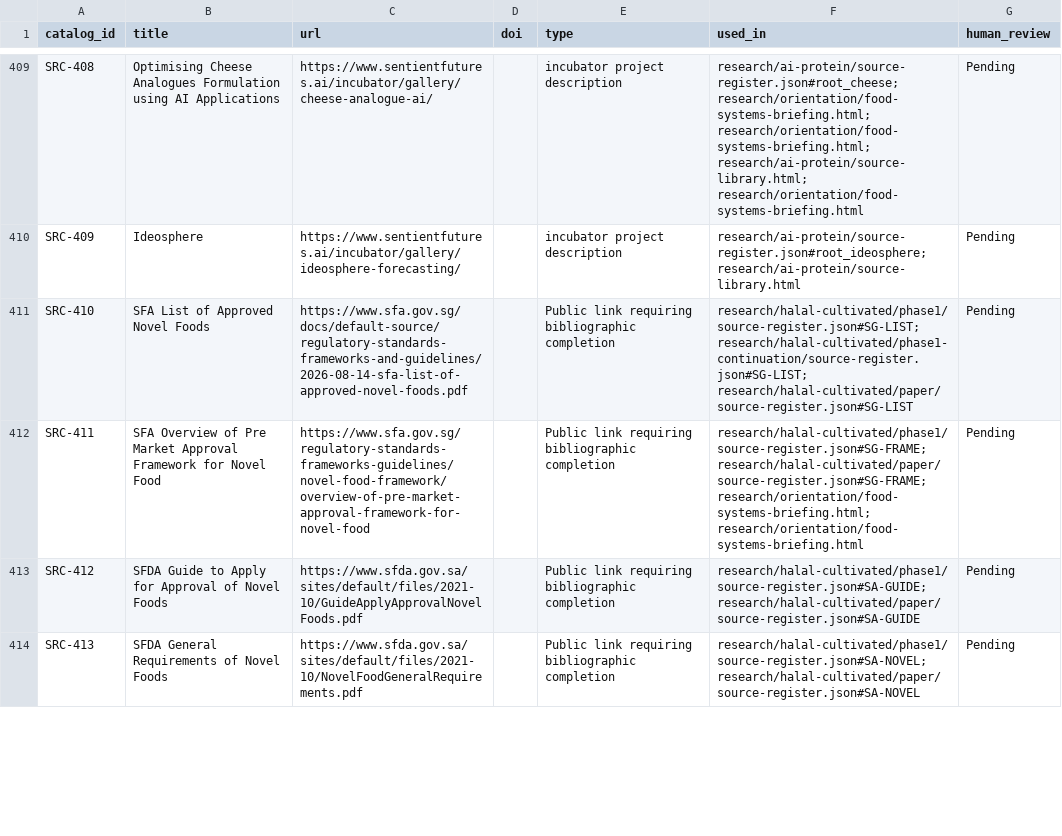
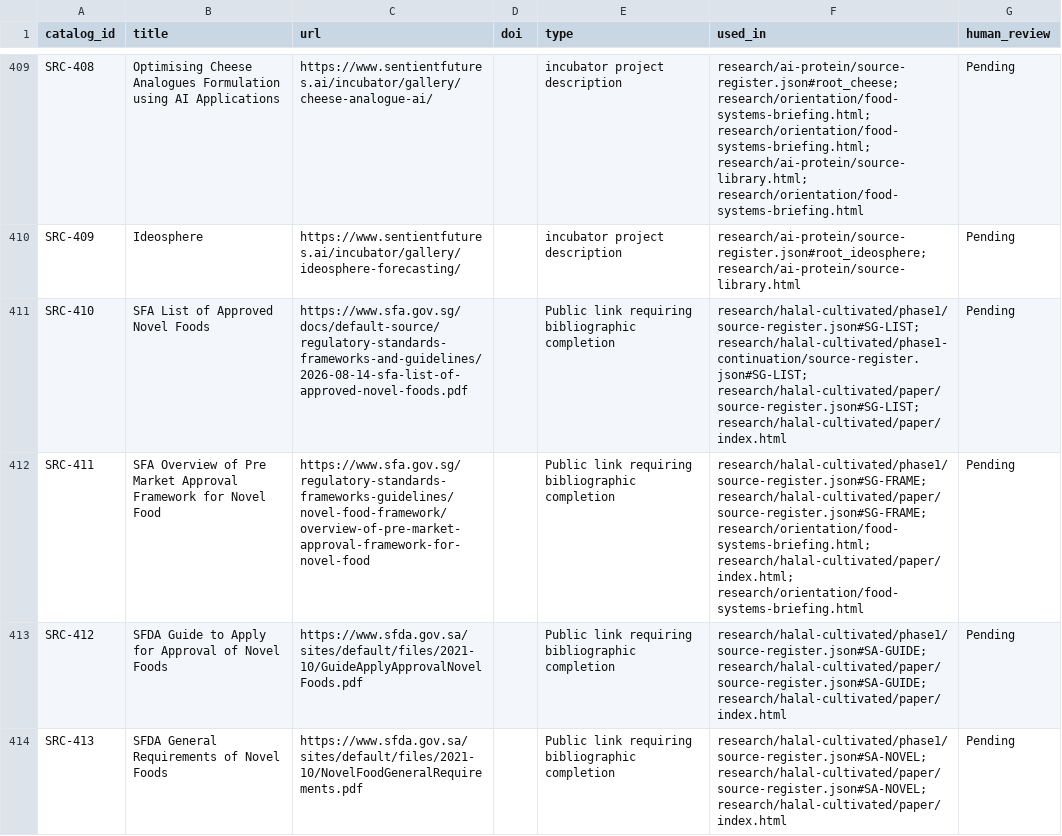
Before and after one commit to Omarzaf/sentient-futures-research, a CSV file: sources/catalog.csv, drawn as a sheet; only a part is shown, gaps mark what is left out; the diff covers the shown part only.

Commit message:
docs(paper): prepare verified local reader and author-review exports

```diff
--- a/sources/catalog.csv
+++ b/sources/catalog.csv
@@ -410,5 +410,5 @@ catalog_id,title,url,doi,type,used_in,human_review
 "SRC-409","Ideosphere","https://www.sentientfutures.ai/incubator/gallery/ideosphere-forecasting/","","incubator project description","research/ai-protein/source-register.json#root_ideosphere; research/ai-protein/source-library.html","Pending"
-"SRC-410","SFA List of Approved Novel Foods","https://www.sfa.gov.sg/docs/default-source/regulatory-standards-frameworks-and-guidelines/2026-08-14-sfa-list-of-approved-novel-foods.pdf","","Public link requiring bibliographic completion","research/halal-cultivated/phase1/source-register.json#SG-LIST; research/halal-cultivated/phase1-continuation/source-register.json#SG-LIST; research/halal-cultivated/paper/source-register.json#SG-LIST","Pending"
-"SRC-411","SFA Overview of Pre Market Approval Framework for Novel Food","https://www.sfa.gov.sg/regulatory-standards-frameworks-guidelines/novel-food-framework/overview-of-pre-market-approval-framework-for-novel-food","","Public link requiring bibliographic completion","research/halal-cultivated/phase1/source-register.json#SG-FRAME; research/halal-cultivated/paper/source-register.json#SG-FRAME; research/orientation/food-systems-briefing.html; research/orientation/food-systems-briefing.html","Pending"
-"SRC-412","SFDA Guide to Apply for Approval of Novel Foods","https://www.sfda.gov.sa/sites/default/files/2021-10/GuideApplyApprovalNovelFoods.pdf","","Public link requiring bibliographic completion","research/halal-cultivated/phase1/source-register.json#SA-GUIDE; research/halal-cultivated/paper/source-register.json#SA-GUIDE","Pending"
-"SRC-413","SFDA General Requirements of Novel Foods","https://www.sfda.gov.sa/sites/default/files/2021-10/NovelFoodGeneralRequirements.pdf","","Public link requiring bibliographic completion","research/halal-cultivated/phase1/source-register.json#SA-NOVEL; research/halal-cultivated/paper/source-register.json#SA-NOVEL","Pending"
+"SRC-410","SFA List of Approved Novel Foods","https://www.sfa.gov.sg/docs/default-source/regulatory-standards-frameworks-and-guidelines/2026-08-14-sfa-list-of-approved-novel-foods.pdf","","Public link requiring bibliographic completion","research/halal-cultivated/phase1/source-register.json#SG-LIST; research/halal-cultivated/phase1-continuation/source-register.json#SG-LIST; research/halal-cultivated/paper/source-register.json#SG-LIST; research/halal-cultivated/paper/index.html","Pending"
+"SRC-411","SFA Overview of Pre Market Approval Framework for Novel Food","https://www.sfa.gov.sg/regulatory-standards-frameworks-guidelines/novel-food-framework/overview-of-pre-market-approval-framework-for-novel-food","","Public link requiring bibliographic completion","research/halal-cultivated/phase1/source-register.json#SG-FRAME; research/halal-cultivated/paper/source-register.json#SG-FRAME; research/orientation/food-systems-briefing.html; research/halal-cultivated/paper/index.html; research/orientation/food-systems-briefing.html","Pending"
+"SRC-412","SFDA Guide to Apply for Approval of Novel Foods","https://www.sfda.gov.sa/sites/default/files/2021-10/GuideApplyApprovalNovelFoods.pdf","","Public link requiring bibliographic completion","research/halal-cultivated/phase1/source-register.json#SA-GUIDE; research/halal-cultivated/paper/source-register.json#SA-GUIDE; research/halal-cultivated/paper/index.html","Pending"
+"SRC-413","SFDA General Requirements of Novel Foods","https://www.sfda.gov.sa/sites/default/files/2021-10/NovelFoodGeneralRequirements.pdf","","Public link requiring bibliographic completion","research/halal-cultivated/phase1/source-register.json#SA-NOVEL; research/halal-cultivated/paper/source-register.json#SA-NOVEL; research/halal-cultivated/paper/index.html","Pending"
```
Also changed, not shown: 56 edited cells elsewhere in this file, 18 other files.
